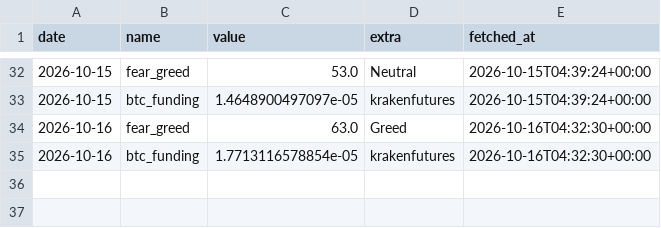
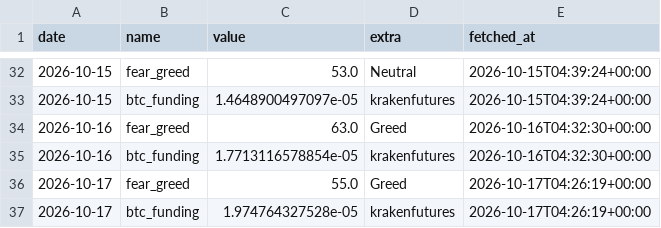
Before and after one commit to mylanreijnen2003-bot/TBotai, a CSV file: state/observations.csv, drawn as a sheet; only a part is shown, gaps mark what is left out; the diff names each change by its address in the sheet, - before the commit and + after, or states it on an @@ line.

```diff
--- a/state/observations.csv
+++ b/state/observations.csv
+row 36: 2026-10-17 | fear_greed | 55.0 | Greed | 2026-10-17T04:26:19+00:00
+row 37: 2026-10-17 | btc_funding | 1.974764327528e-05 | krakenfutures | 2026-10-17T04:26:19+00:00
```
Also changed, not shown: state/equity.csv, state/runs.csv, 2 other files.
